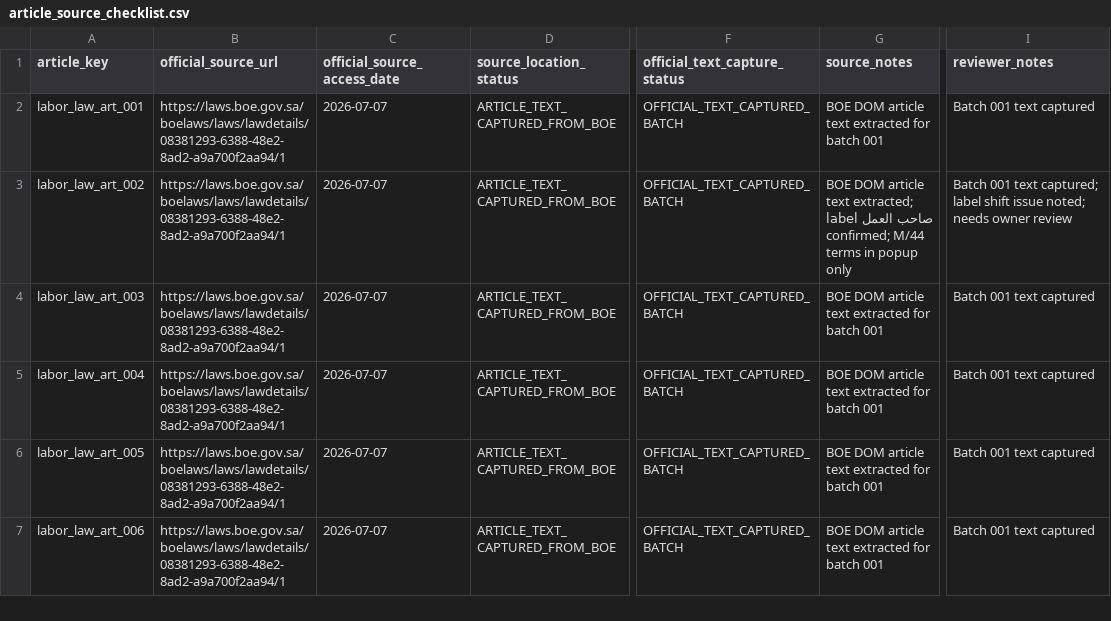
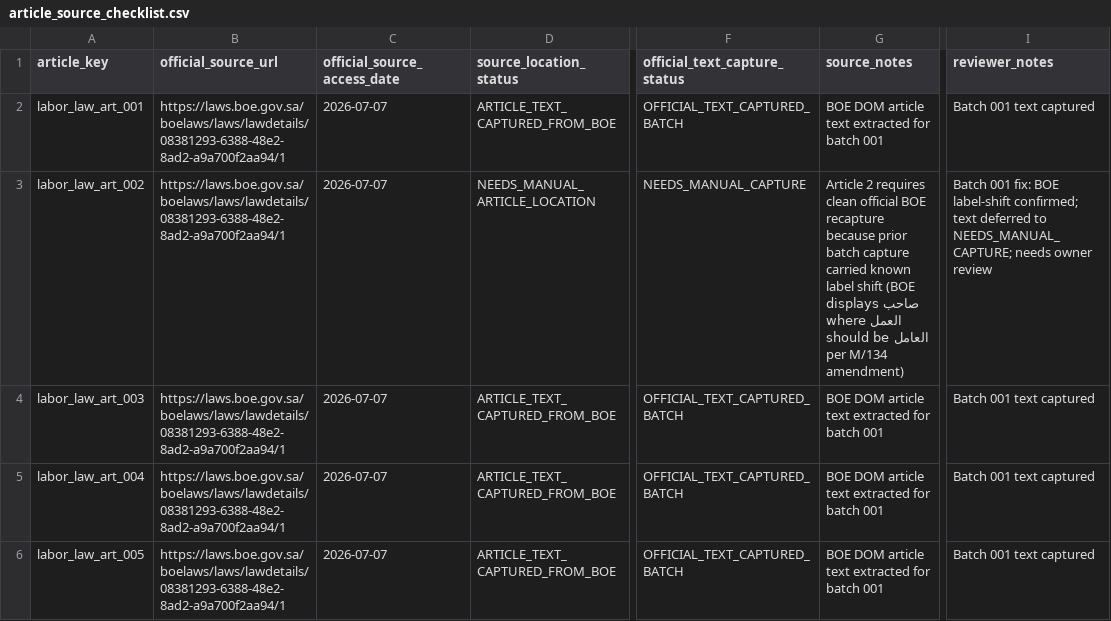
Before and after one commit to Abdullah-m7/saudi-legal-corpus-ai, a CSV file: worksheets/labor_law/reconciliation_scaffold/article_source_checklist.csv, drawn as a sheet; only a part is shown, gaps mark what is left out; the shorter side is filled out with more unchanged rows; the diff names each change by its address in the sheet, - before the commit and + after, or states it on an @@ line.

```diff
--- a/worksheets/labor_law/reconciliation_scaffold/article_source_checklist.csv
+++ b/worksheets/labor_law/reconciliation_scaffold/article_source_checklist.csv
-D3 (source_location_status): ARTICLE_TEXT_CAPTURED_FROM_BOE
+D3 (source_location_status): NEEDS_MANUAL_ARTICLE_LOCATION
-F3 (official_text_capture_status): OFFICIAL_TEXT_CAPTURED_BATCH
+F3 (official_text_capture_status): NEEDS_MANUAL_CAPTURE
-G3 (source_notes): BOE DOM article text extracted; صاحب العمل label confirmed; M/44 terms in popup only
+G3 (source_notes): Article 2 requires clean official BOE recapture because prior batch capture carried known label shift (BOE displays صاحب العمل where العامل should be per M/134 amendment)
-I3 (reviewer_notes): Batch 001 text captured; label shift issue noted; needs owner…
+I3 (reviewer_notes): Batch 001 fix: BOE label-shift confirmed; text deferred to NEEDS_MANUAL_CAPTURE; needs owner…
```
Also changed, not shown: worksheets/labor_law/reconciliation_batches/labor_law_text_reconciliation_batch_001_articles_001_025.csv, worksheets/labor_law/reconciliation_scaffold/article_inventory.csv, 4 other files.
